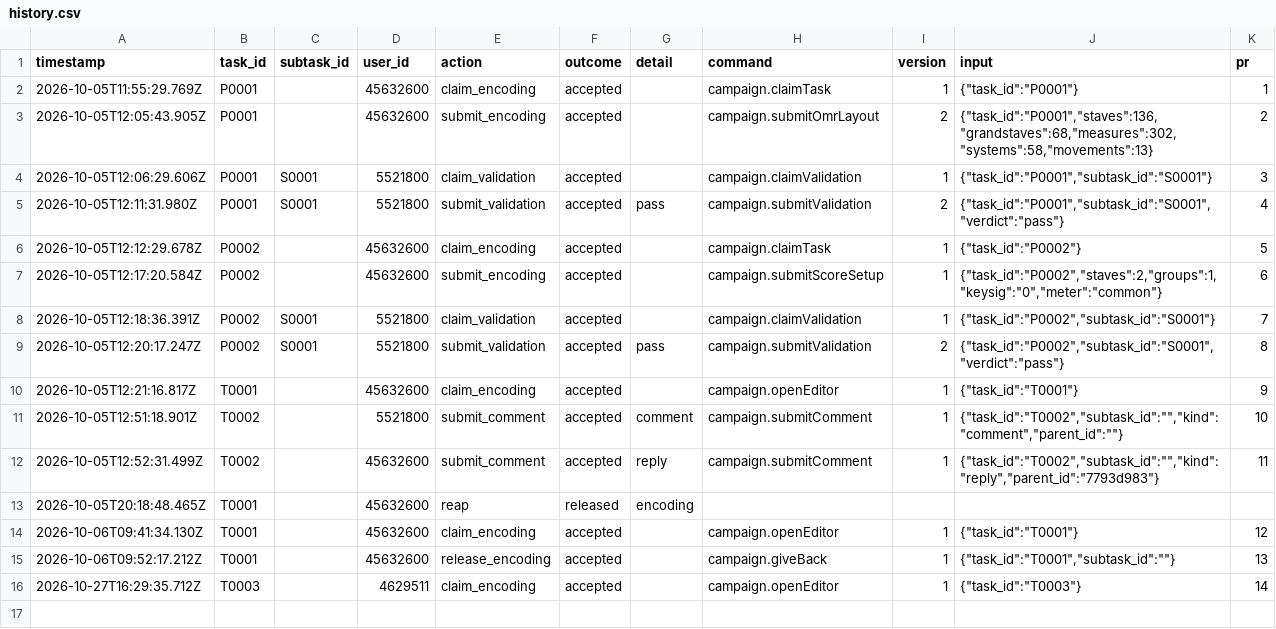
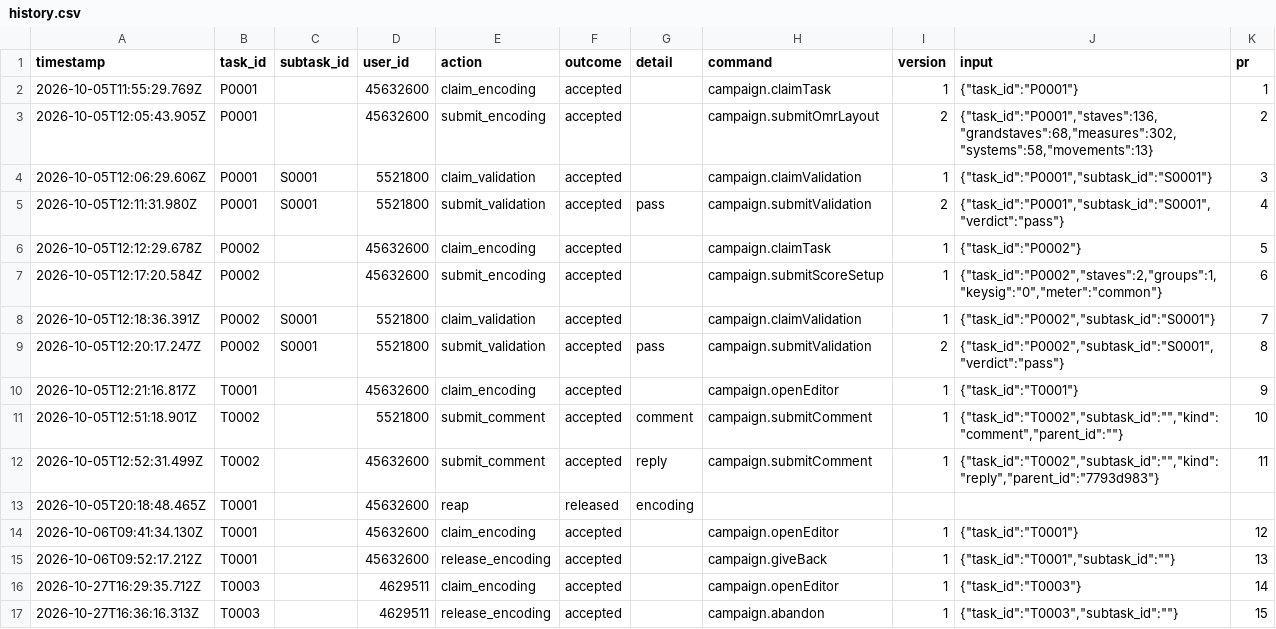
Before and after one commit to hajicj/beethoven-woo68, a CSV file: tracking/history.csv, drawn as a sheet.

```diff
--- a/tracking/history.csv
+++ b/tracking/history.csv
@@ -16 +16,2 @@ timestamp,task_id,subtask_id,user_id,action,outcome,detail,command,version,input
 2026-10-27T16:29:35.712Z,T0003,,4629511,claim_encoding,accepted,,campaign.openEditor,1,"{""task_id"":""T0003""}",14
+2026-10-27T16:36:16.313Z,T0003,,4629511,release_encoding,accepted,,campaign.abandon,1,"{""task_id"":""T0003"",""subtask_id"":""""}",15
```
Also changed, not shown: 1 other file.
